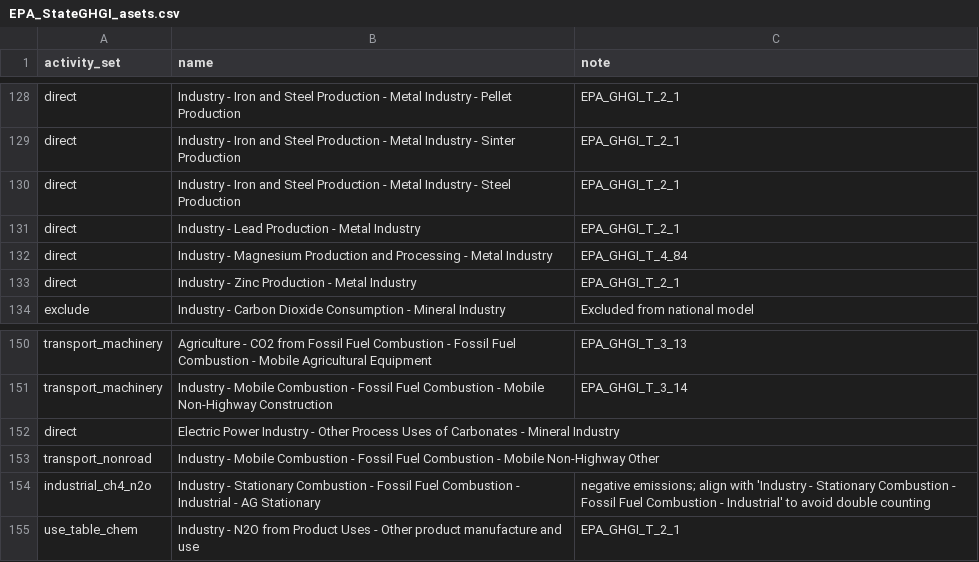
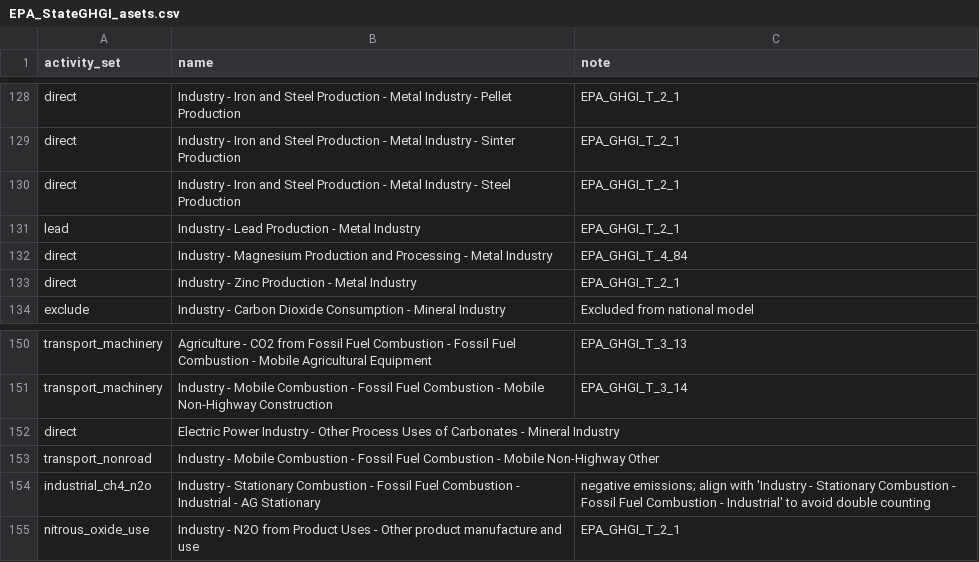
Before and after one commit to USEPA/flowsa, a CSV file: flowsa/methods/flowbysectoractivitysets/EPA_StateGHGI_asets.csv, drawn as a sheet; only a part is shown, gaps mark what is left out; the diff covers the shown part only.

Commit message:
add 2_1 tables, update state activity sets to align names

```diff
--- a/flowsa/methods/flowbysectoractivitysets/EPA_StateGHGI_asets.csv
+++ b/flowsa/methods/flowbysectoractivitysets/EPA_StateGHGI_asets.csv
@@ -130,3 +130,3 @@ direct,Industry - Iron and Steel Production - Metal Industry - Sinter Production
 direct,Industry - Iron and Steel Production - Metal Industry - Steel Production,EPA_GHGI_T_2_1
-direct,Industry - Lead Production - Metal Industry,EPA_GHGI_T_2_1
+lead,Industry - Lead Production - Metal Industry,EPA_GHGI_T_2_1
 direct,Industry - Magnesium Production and Processing - Metal Industry,EPA_GHGI_T_4_84
@@ -154,2 +154,2 @@ transport_nonroad,Industry - Mobile Combustion - Fossil Fuel Combustion - Mobile
 industrial_ch4_n2o,Industry - Stationary Combustion - Fossil Fuel Combustion - Industrial - AG Stationary,negative emissions; align with 'Industry - Stationary Combustion - Fossil Fuel Combustion - Industrial' to avoid double counting
-use_table_chem,Industry - N2O from Product Uses - Other product manufacture and use,EPA_GHGI_T_2_1
+nitrous_oxide_use,Industry - N2O from Product Uses - Other product manufacture and use,EPA_GHGI_T_2_1
```
Also changed, not shown: 12 edited cells elsewhere in this file, 1 other file.
